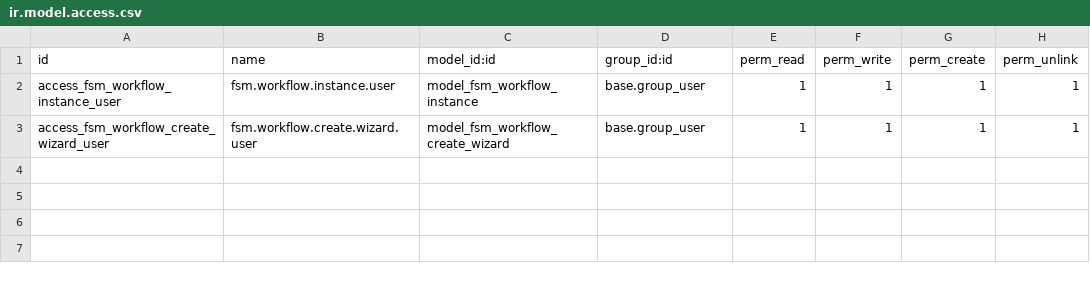
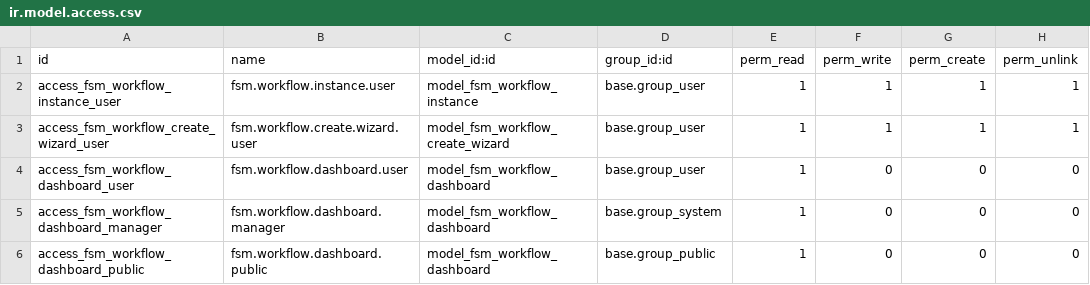
Before and after one commit to sabryyoussef/mazagaey_26, a CSV file: fsm_workflow_quote_v2/security/ir.model.access.csv, drawn as a sheet; the diff names each change by its address in the sheet, - before the commit and + after, or states it on an @@ line.

Commit message:
Step 5.1: Advanced Dashboard & Analytics - COMPLETED
✅ Dashboard & Reporting System Fully Implemented:
- FSM Workflow Dashboard with comprehensive analytics
- SQL view-based dashboard with real-time statistics
- Multiple dashboard views (Form, Kanban, Graph, Pivot, Tree)
- PDF report generation for workflow analytics
- Smart navigation between related records
- Performance metrics and KPIs
- Revenue tracking with conversion rates
- Checkpoint progress analytics
- Customer insights and patterns
- Export capabilities for workflow analytics

🔧 Technical Improvements:
- Fixed Odoo 18 XML schema compatibility issues
- Implemented proper read-only SQL view model
- Added comprehensive security access rights
- Enhanced dashboard with action buttons
- Integrated PDF report templates
- Added post_init_hook for proper view creation
- Resolved dashboard access and creation issues

📊 Dashboard Features:
- Overview statistics and performance metrics
- Quotation analytics with conversion rates
- Time tracking and completion analytics
- Visual charts and pivot tables
- Smart navigation to related records
- Print report functionality
- Refresh dashboard capability

🚀 Ready for production use with advanced analytics!

```diff
--- a/fsm_workflow_quote_v2/security/ir.model.access.csv
+++ b/fsm_workflow_quote_v2/security/ir.model.access.csv
+row 4: access_fsm_workflow_dashboard_user | fsm.workflow.dashboard.user | model_fsm_workflow_dashboard | base.group_user | 1 | 0 | 0 | 0
+row 5: access_fsm_workflow_dashboard_manager | fsm.workflow.dashboard.manager | model_fsm_workflow_dashboard | base.group_system | 1 | 0 | 0 | 0
+row 6: access_fsm_workflow_dashboard_public | fsm.workflow.dashboard.public | model_fsm_workflow_dashboard | base.group_public | 1 | 0 | 0 | 0
```
Also changed, not shown: 9 other files.
